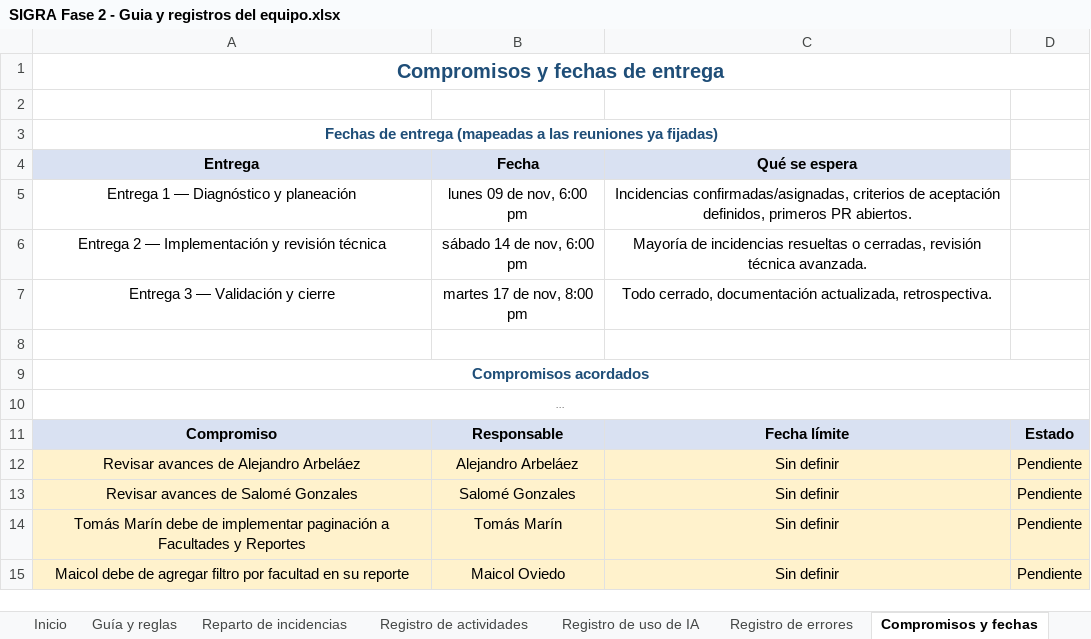
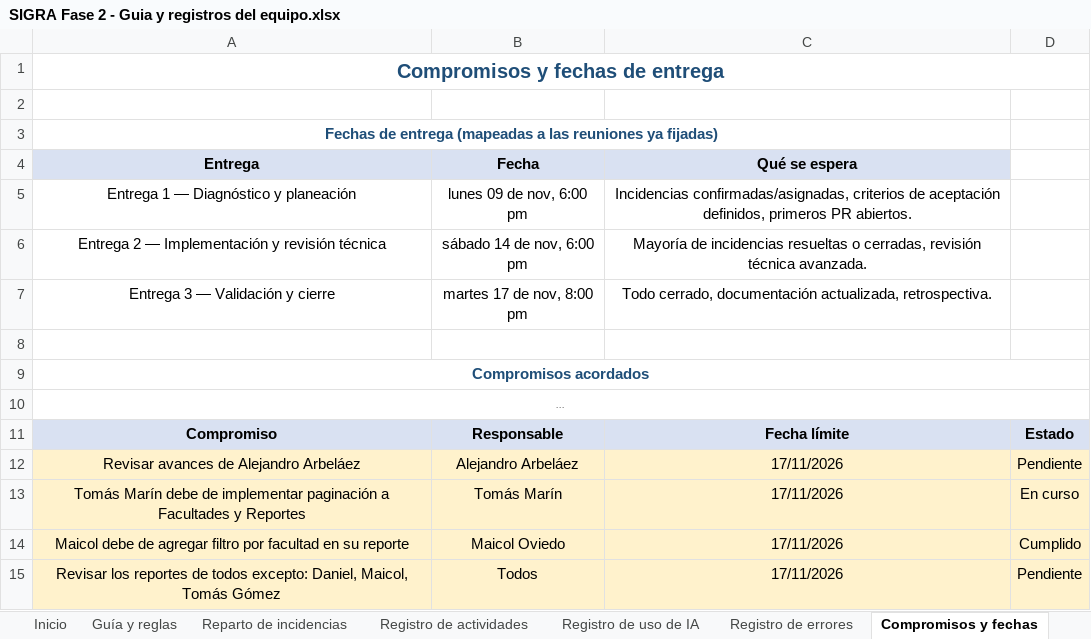
Before and after one commit to andrias01/expertos_mantenimiento_final, an Excel workbook: Documentos de todo el grupo de mantenimiento/SIGRA Fase 2 - Guia y registros del equipo.xlsx, sheet Compromisos y fechas, drawn as a sheet; values as stored, in another font and other column widths than the file's, no borders; charts and pictures not drawn; removed rows and columns are numbered as before the commit, all else as after; the diff names each change by its address in the sheet, - before the commit and + after, or states it on an @@ line.

```diff
--- a/Documentos de todo el grupo de mantenimiento/SIGRA Fase 2 - Guia y registros del equipo.xlsx (sheet Compromisos y fechas)
+++ b/Documentos de todo el grupo de mantenimiento/SIGRA Fase 2 - Guia y registros del equipo.xlsx (sheet Compromisos y fechas)
-C12 (Qué se espera): Sin definir
+C12 (Qué se espera): 17/11/2026
-row 13: Revisar avances de Salomé Gonzales | Salomé Gonzales | Sin definir | Pendiente
-C13:C14 (Qué se espera): Sin definir
+C13:C14 (Qué se espera): 17/11/2026
-D13: Pendiente
+D13: En curso
-D14: Pendiente
+D14: Cumplido
+row 15: Revisar los reportes de todos excepto: Daniel, Maicol, Tomás Gómez | Todos | 17/11/2026 | Pendiente
```
Also changed, not shown: sheet Registro de actividades, sheet Indicadores, sheet Registro de errores, 16 other files.
